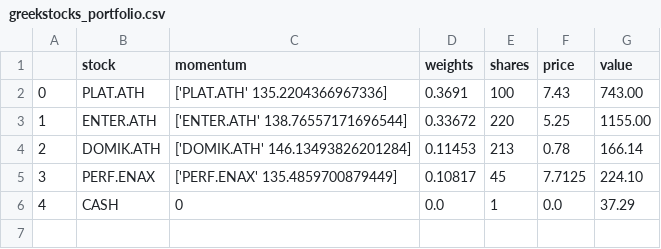
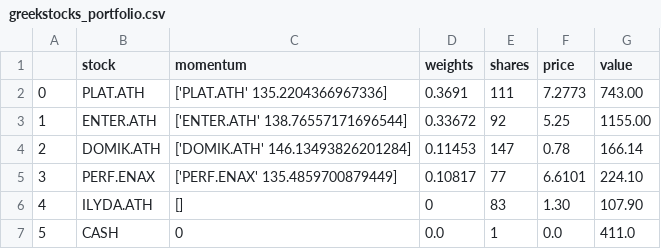
Before and after one commit to johnpsom/Greekstock-Portfolio-Optimization, a CSV file: greekstocks_portfolio.csv, drawn as a sheet; addresses are those after the commit; the diff names each change by its address in the sheet, - before the commit and + after, or states it on an @@ line.

```diff
--- a/greekstocks_portfolio.csv
+++ b/greekstocks_portfolio.csv
-E2 (shares): 100
+E2 (shares): 111
-F2 (price): 7.43
+F2 (price): 7.2773
-E3 (shares): 220
+E3 (shares): 92
-E4 (shares): 213
+E4 (shares): 147
-E5 (shares): 45
+E5 (shares): 77
-F5 (price): 7.7125
+F5 (price): 6.6101
+row 6: 4 | ILYDA.ATH | [] | 0 | 83 | 1.30 | 107.90
@@ column A renumbered from row 7 down @@
-G7 (value): 37.29
+G7 (value): 411.0
```
Also changed, not shown: 2 other files.
